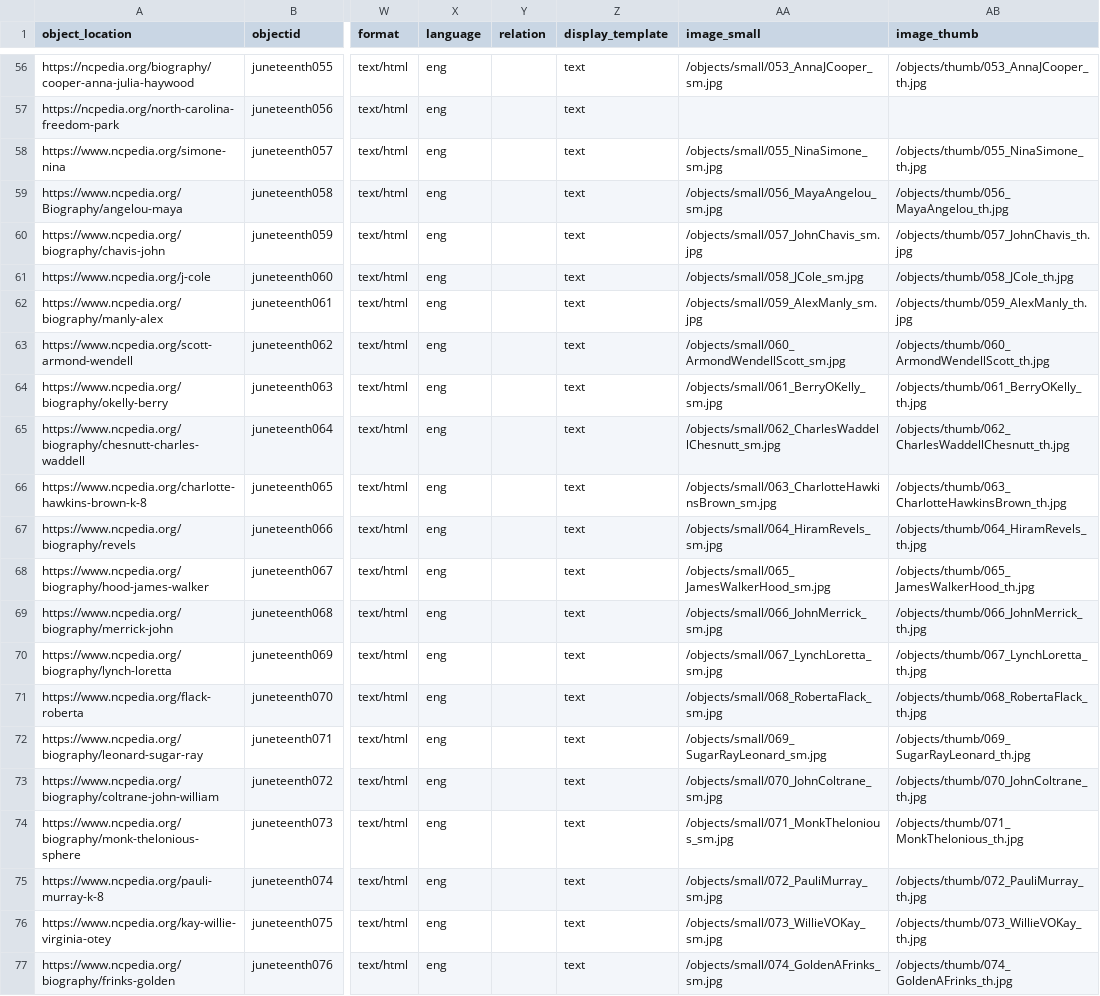
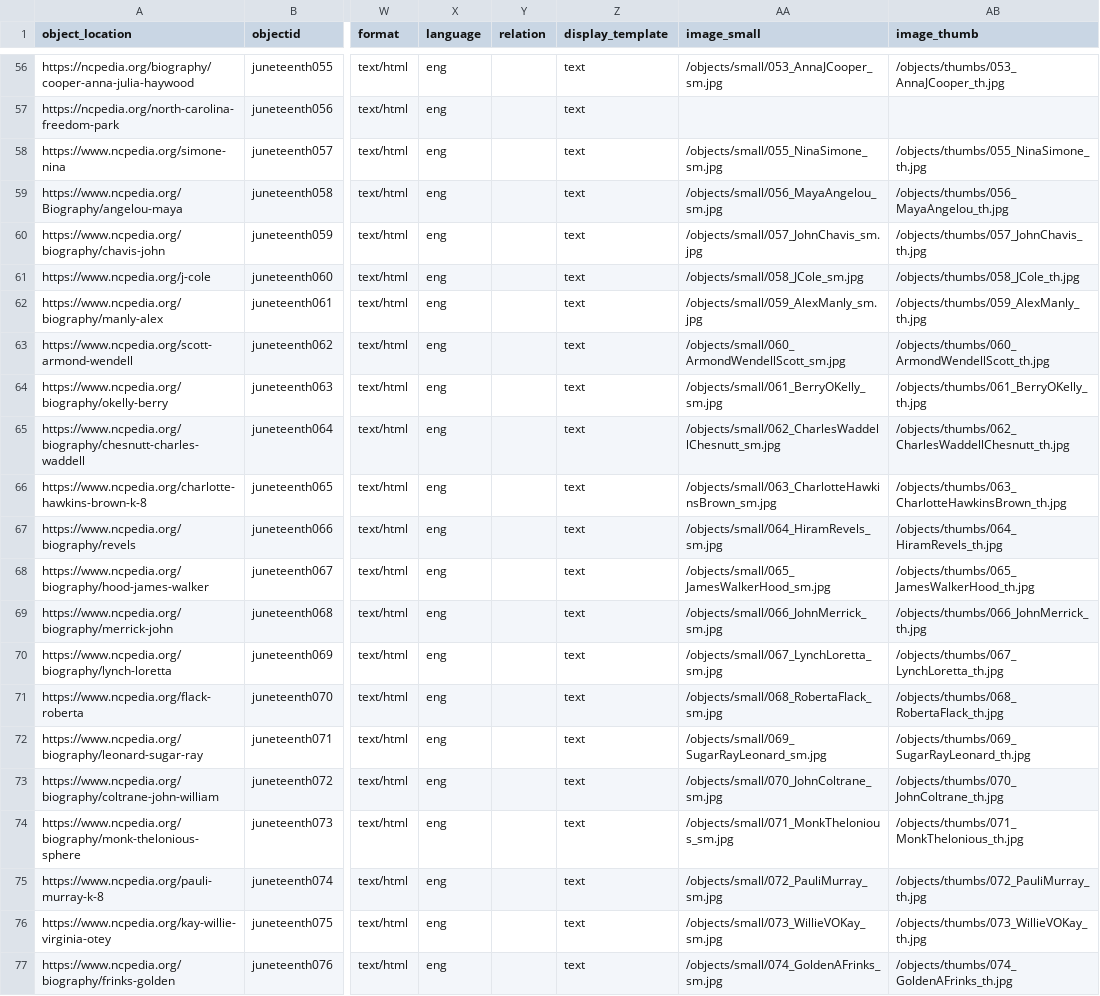
Before and after one commit to SLNC-DIMP/juneteenth, a CSV file: _data/juneteenth-metadata.csv, drawn as a sheet; only a part is shown, gaps mark what is left out; the diff covers the shown part only; the diff names each change by its address in the sheet, - before the commit and + after, or states it on an @@ line.

```diff
--- a/_data/juneteenth-metadata.csv
+++ b/_data/juneteenth-metadata.csv
-AB56 (image_thumb): /objects/thumb/053_AnnaJCooper_th.jpg
+AB56 (image_thumb): /objects/thumbs/053_AnnaJCooper_th.jpg
-AB58 (image_thumb): /objects/thumb/055_NinaSimone_th.jpg
+AB58 (image_thumb): /objects/thumbs/055_NinaSimone_th.jpg
-AB59 (image_thumb): /objects/thumb/056_MayaAngelou_th.jpg
+AB59 (image_thumb): /objects/thumbs/056_MayaAngelou_th.jpg
-AB60 (image_thumb): /objects/thumb/057_JohnChavis_th.jpg
+AB60 (image_thumb): /objects/thumbs/057_JohnChavis_th.jpg
-AB61 (image_thumb): /objects/thumb/058_JCole_th.jpg
+AB61 (image_thumb): /objects/thumbs/058_JCole_th.jpg
-AB62 (image_thumb): /objects/thumb/059_AlexManly_th.jpg
+AB62 (image_thumb): /objects/thumbs/059_AlexManly_th.jpg
-AB63 (image_thumb): /objects/thumb/060_ArmondWendellScott_th.jpg
+AB63 (image_thumb): /objects/thumbs/060_ArmondWendellScott_th.jpg
-AB64 (image_thumb): /objects/thumb/061_BerryOKelly_th.jpg
+AB64 (image_thumb): /objects/thumbs/061_BerryOKelly_th.jpg
-AB65 (image_thumb): /objects/thumb/062_CharlesWaddellChesnutt_th.jpg
+AB65 (image_thumb): /objects/thumbs/062_CharlesWaddellChesnutt_th.jpg
-AB66 (image_thumb): /objects/thumb/063_CharlotteHawkinsBrown_th.jpg
+AB66 (image_thumb): /objects/thumbs/063_CharlotteHawkinsBrown_th.jpg
-AB67 (image_thumb): /objects/thumb/064_HiramRevels_th.jpg
+AB67 (image_thumb): /objects/thumbs/064_HiramRevels_th.jpg
-AB68 (image_thumb): /objects/thumb/065_JamesWalkerHood_th.jpg
+AB68 (image_thumb): /objects/thumbs/065_JamesWalkerHood_th.jpg
-AB69 (image_thumb): /objects/thumb/066_JohnMerrick_th.jpg
+AB69 (image_thumb): /objects/thumbs/066_JohnMerrick_th.jpg
-AB70 (image_thumb): /objects/thumb/067_LynchLoretta_th.jpg
+AB70 (image_thumb): /objects/thumbs/067_LynchLoretta_th.jpg
-AB71 (image_thumb): /objects/thumb/068_RobertaFlack_th.jpg
+AB71 (image_thumb): /objects/thumbs/068_RobertaFlack_th.jpg
-AB72 (image_thumb): /objects/thumb/069_SugarRayLeonard_th.jpg
+AB72 (image_thumb): /objects/thumbs/069_SugarRayLeonard_th.jpg
-AB73 (image_thumb): /objects/thumb/070_JohnColtrane_th.jpg
+AB73 (image_thumb): /objects/thumbs/070_JohnColtrane_th.jpg
-AB74 (image_thumb): /objects/thumb/071_MonkThelonious_th.jpg
+AB74 (image_thumb): /objects/thumbs/071_MonkThelonious_th.jpg
-AB75 (image_thumb): /objects/thumb/072_PauliMurray_th.jpg
+AB75 (image_thumb): /objects/thumbs/072_PauliMurray_th.jpg
-AB76 (image_thumb): /objects/thumb/073_WillieVOKay_th.jpg
+AB76 (image_thumb): /objects/thumbs/073_WillieVOKay_th.jpg
-AB77 (image_thumb): /objects/thumb/074_GoldenAFrinks_th.jpg
+AB77 (image_thumb): /objects/thumbs/074_GoldenAFrinks_th.jpg
```
Also changed, not shown: 52 edited cells elsewhere in this file.
